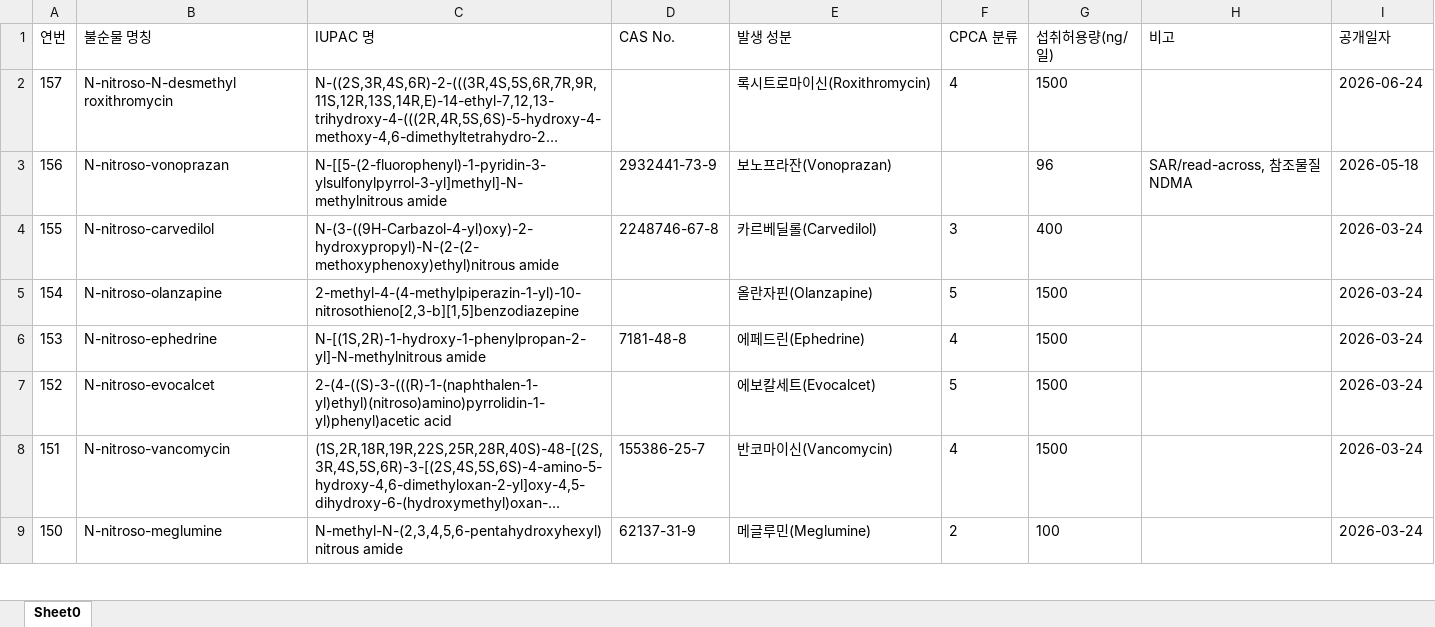
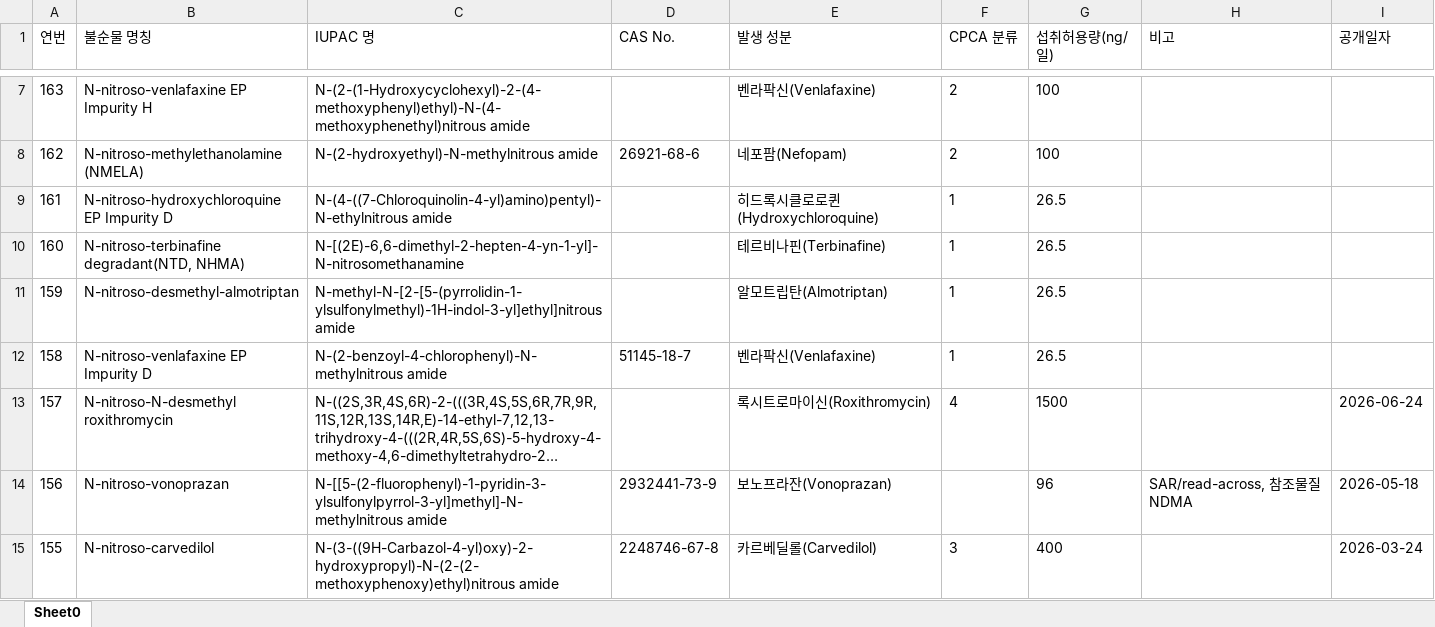
Before and after one commit to jyagain/nitrosamines-AI, an Excel workbook: MFDS 1일 섭취허용량.xlsx, sheet Sheet0, drawn as a sheet; only a part is shown, gaps mark what is left out; the shorter side is filled out with more unchanged rows; long unchanged cells end in …; values as stored, in another font and other column widths than the file's, no borders; the diff covers the shown part only; the diff names each change by its address in the sheet, - before the commit and + after, or states it on an @@ line.

Commit message:
Update: FDA CPCA (285 items), SAR, and Interim limits

```diff
--- a/MFDS 1일 섭취허용량.xlsx (sheet Sheet0)
+++ b/MFDS 1일 섭취허용량.xlsx (sheet Sheet0)
+row 7: 163 | N-nitroso-venlafaxine EP Impurity H | N-(2-(1-Hydroxycyclohexyl)-2-(4-methoxyphenyl)ethyl)-N-(4-methoxyphenethyl)nitrous amide |  | 벤라팍신(Venlafaxine) | 2 | 100
+row 8: 162 | N-nitroso-methylethanolamine (NMELA) | N-(2-hydroxyethyl)-N-methylnitrous amide | 26921-68-6 | 네포팜(Nefopam) | 2 | 100
+row 9: 161 | N-nitroso-hydroxychloroquine EP Impurity D | N-(4-((7-Chloroquinolin-4-yl)amino)pentyl)-N-ethylnitrous amide |  | 히드록시클로로퀸(Hydroxychloroquine) | 1 | 26.5
+row 10: 160 | N-nitroso-terbinafine degradant(NTD, NHMA) | N-[(2E)-6,6-dimethyl-2-hepten-4-yn-1-yl]-N-nitrosomethanamine |  | 테르비나핀(Terbinafine) | 1 | 26.5
+row 11: 159 | N-nitroso-desmethyl-almotriptan | N-methyl-N-[2-[5-(pyrrolidin-1-ylsulfonylmethyl)-1H-indol-3-yl]ethyl]nitrous amide |  | 알모트립탄(Almotriptan) | 1 | 26.5
+row 12: 158 | N-nitroso-venlafaxine EP Impurity D | N-(2-benzoyl-4-chlorophenyl)-N-methylnitrous amide | 51145-18-7 | 벤라팍신(Venlafaxine) | 1 | 26.5
```
Also changed, not shown: 5 added rows and 8 edited cells elsewhere in this sheet, 11 other files.
